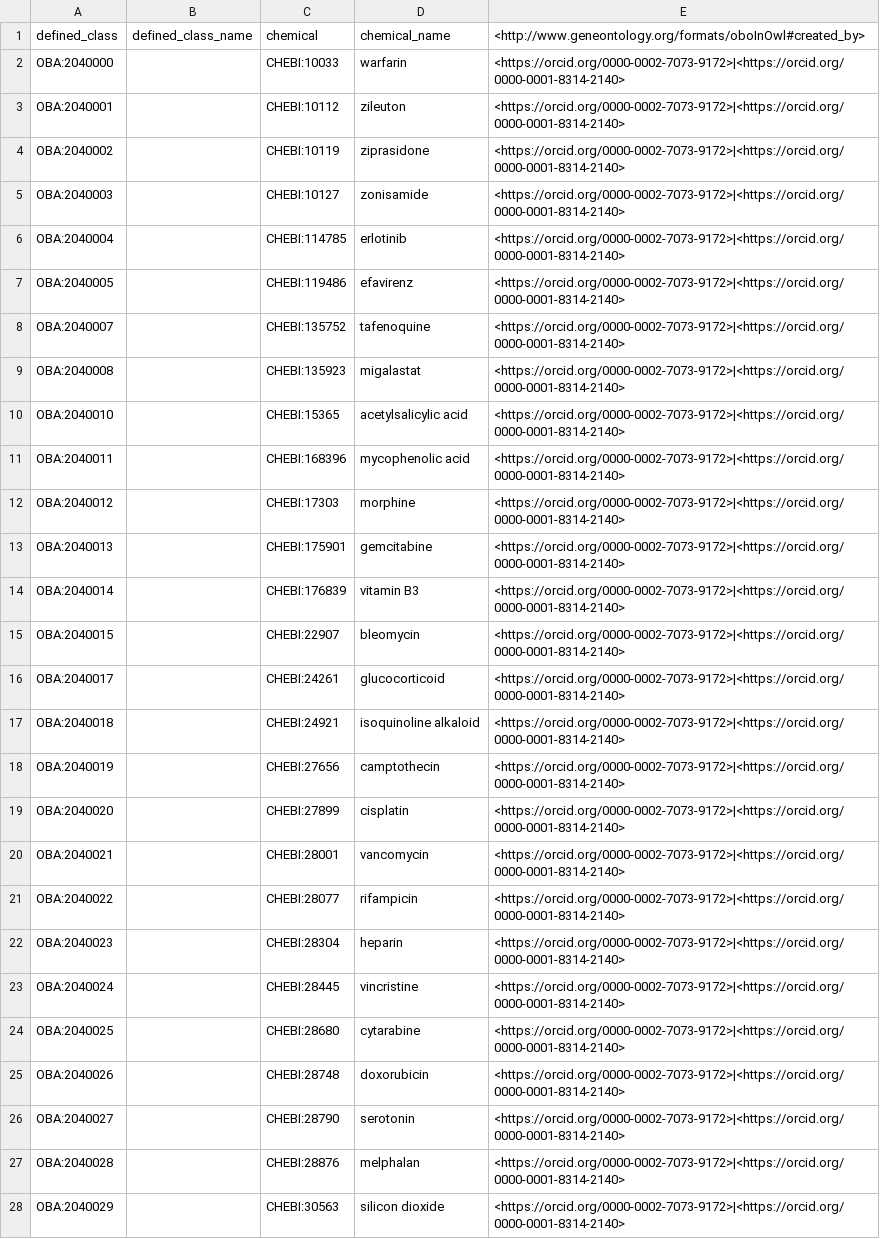
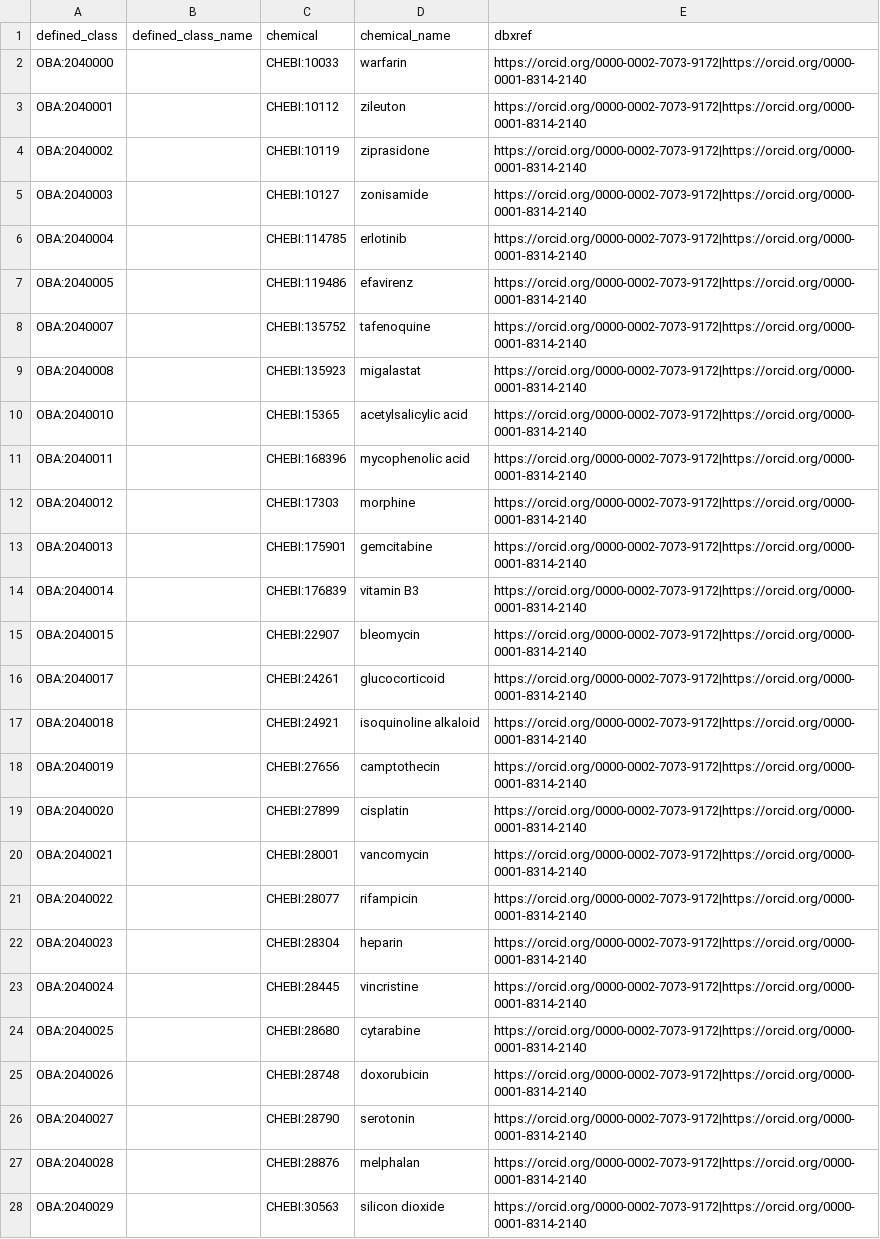
Before and after one commit to obophenotype/bio-attribute-ontology, a TSV file: src/patterns/data/default/response_to_chemical_stimulus_trait.tsv, drawn as a sheet; only a part is shown; the diff covers the shown part only; the diff names each change by its address in the sheet, - before the commit and + after, or states it on an @@ line.

Commit message:
Add data_list_vars to pattern template
and update template filler table

```diff
--- a/src/patterns/data/default/response_to_chemical_stimulus_trait.tsv
+++ b/src/patterns/data/default/response_to_chemical_stimulus_trait.tsv
-E1: <http://www.geneontology.org/formats/oboInOwl#created_by>
+E1: dbxref
-E2:E28 (dbxref): <https://orcid.org/0000-0002-7073-9172>|<https://orcid.org/0000-0001-8314-2140>
+E2:E28 (dbxref): https://orcid.org/0000-0002-7073-9172|https://orcid.org/0000-0001-8314-2140
```
Also changed, not shown: 83 edited cells elsewhere in this file, 1 other file.
